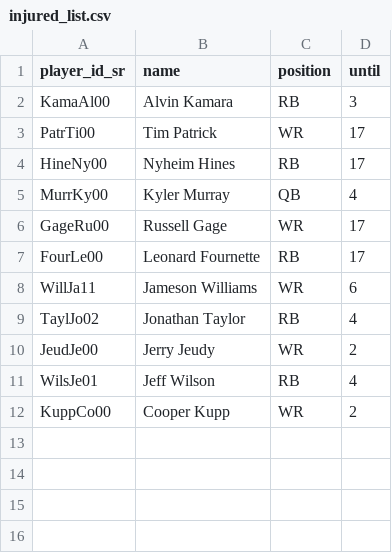
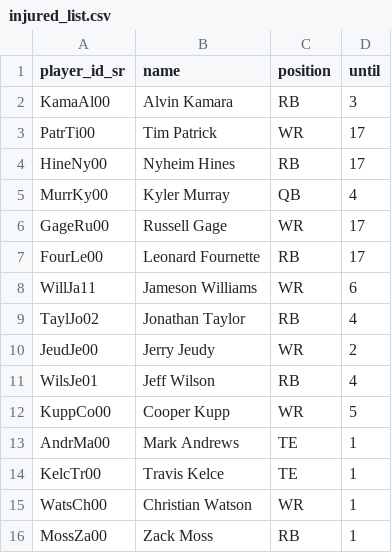
Before and after one commit to tefirman/FantasySports, a CSV file: res/football/injured_list.csv, drawn as a sheet.

Commit message:
Adding week 1 injuries

```diff
--- a/res/football/injured_list.csv
+++ b/res/football/injured_list.csv
@@ -11,2 +11,6 @@ JeudJe00,Jerry Jeudy,WR,2
 WilsJe01,Jeff Wilson,RB,4
-KuppCo00,Cooper Kupp,WR,2
+KuppCo00,Cooper Kupp,WR,5
+AndrMa00,Mark Andrews,TE,1
+KelcTr00,Travis Kelce,TE,1
+WatsCh00,Christian Watson,WR,1
+MossZa00,Zack Moss,RB,1
```
